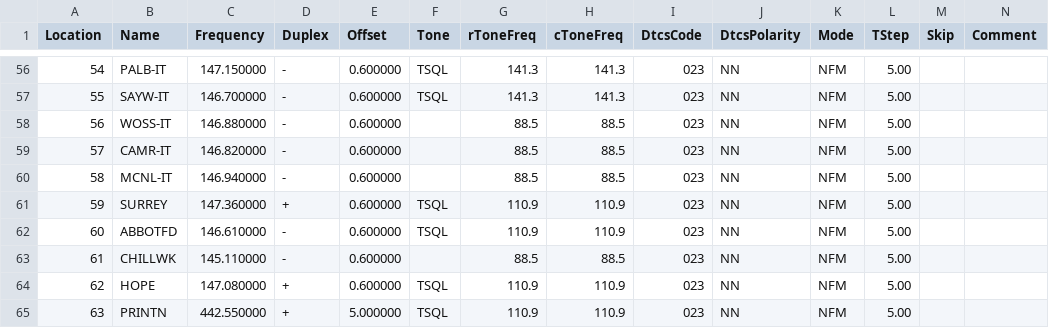
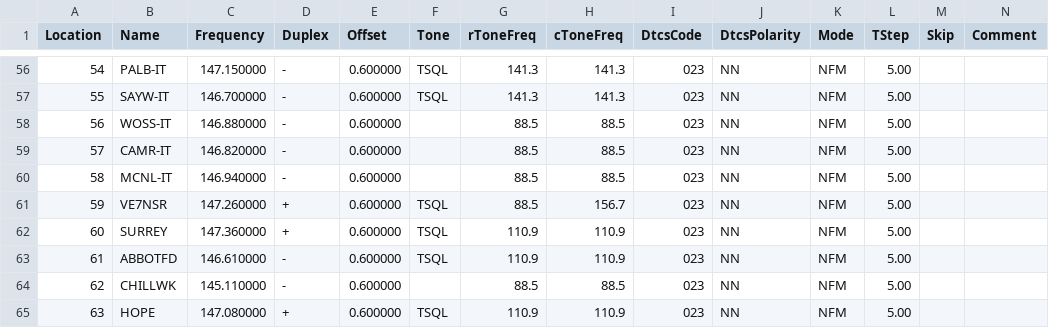
Before and after one commit to bluesblend/Badgering-Honey, a CSV file: Baofeng_UV-5R.csv, drawn as a sheet; only a part is shown, gaps mark what is left out; the shorter side is filled out with more unchanged rows; addresses are those after the commit; rows hold the shown columns only; the diff names each change by its address in the sheet, - before the commit and + after, or states it on an @@ line.

```diff
--- a/Baofeng_UV-5R.csv
+++ b/Baofeng_UV-5R.csv
+row 61: 59 | VE7NSR | 147.260000 | + | 0.600000 | TSQL | 88.5 | 156.7 | 023 | NN | NFM | 5.00
@@ column A (Location) renumbered between rows 62 and 70 @@
```
Also changed, not shown: 2 other files.
